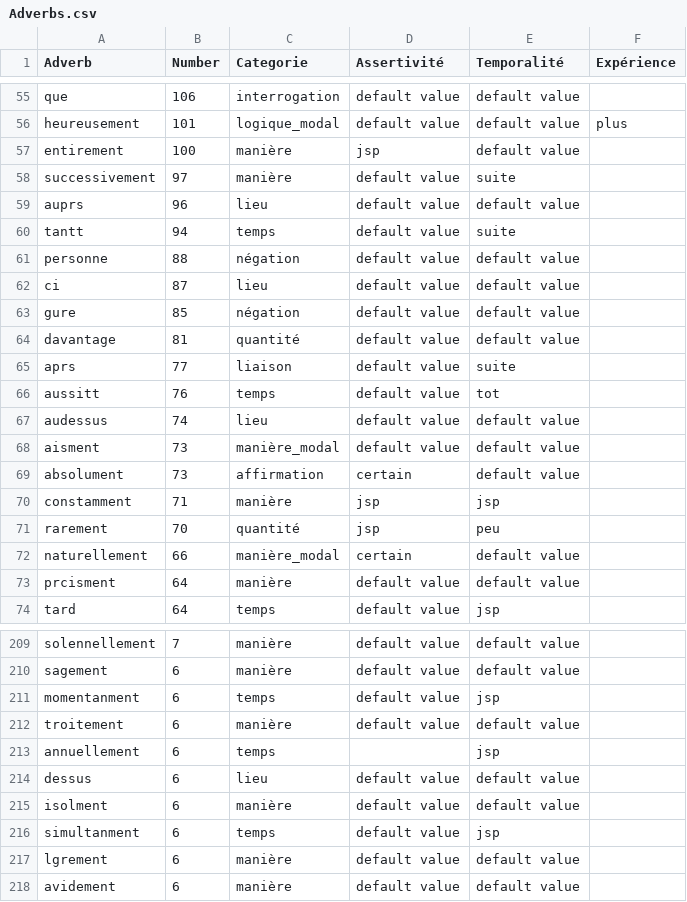
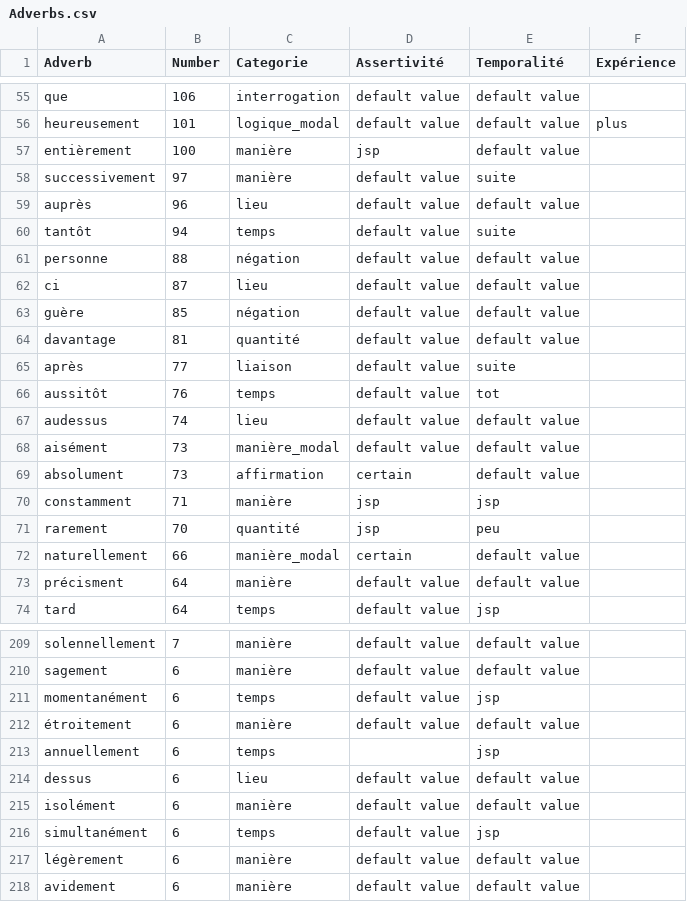
Before and after one commit to LHST-EPFL/eloge_academie, a CSV file: Data/Results/Adverbs.csv, drawn as a sheet; only a part is shown, gaps mark what is left out; the diff covers the shown part only.

```diff
--- a/Data/Results/Adverbs.csv
+++ b/Data/Results/Adverbs.csv
@@ -56,14 +56,14 @@ que,106,interrogation,default value,default value
 heureusement,101,logique_modal,default value,default value,plus
-entirement,100,manière,jsp,default value
+entièrement,100,manière,jsp,default value
 successivement,97,manière,default value,suite
-auprs,96,lieu,default value,default value
-tantt,94,temps,default value,suite
+auprès,96,lieu,default value,default value
+tantôt,94,temps,default value,suite
 personne,88,négation,default value,default value
 ci,87,lieu,default value,default value
-gure,85,négation,default value,default value
+guère,85,négation,default value,default value
 davantage,81,quantité,default value,default value
-aprs,77,liaison,default value,suite
-aussitt,76,temps,default value,tot
+après,77,liaison,default value,suite
+aussitôt,76,temps,default value,tot
 audessus,74,lieu,default value,default value
-aisment,73,manière_modal,default value,default value
+aisément,73,manière_modal,default value,default value
 absolument,73,affirmation,certain,default value
@@ -72,3 +72,3 @@ rarement,70,quantité,jsp,peu
 naturellement,66,manière_modal,certain,default value
-prcisment,64,manière,default value,default value
+précisment,64,manière,default value,default value
 tard,64,temps,default value,jsp
@@ -210,9 +210,9 @@ solennellement,7,manière,default value,default value
 sagement,6,manière,default value,default value
-momentanment,6,temps,default value,jsp
-troitement,6,manière,default value,default value
+momentanément,6,temps,default value,jsp
+étroitement,6,manière,default value,default value
 annuellement,6,temps,,jsp
 dessus,6,lieu,default value,default value
-isolment,6,manière,default value,default value
-simultanment,6,temps,default value,jsp
-lgrement,6,manière,default value,default value
+isolément,6,manière,default value,default value
+simultanément,6,temps,default value,jsp
+légèrement,6,manière,default value,default value
 avidement,6,manière,default value,default value
```
Also changed, not shown: 59 edited cells elsewhere in this file, 1 other file.
